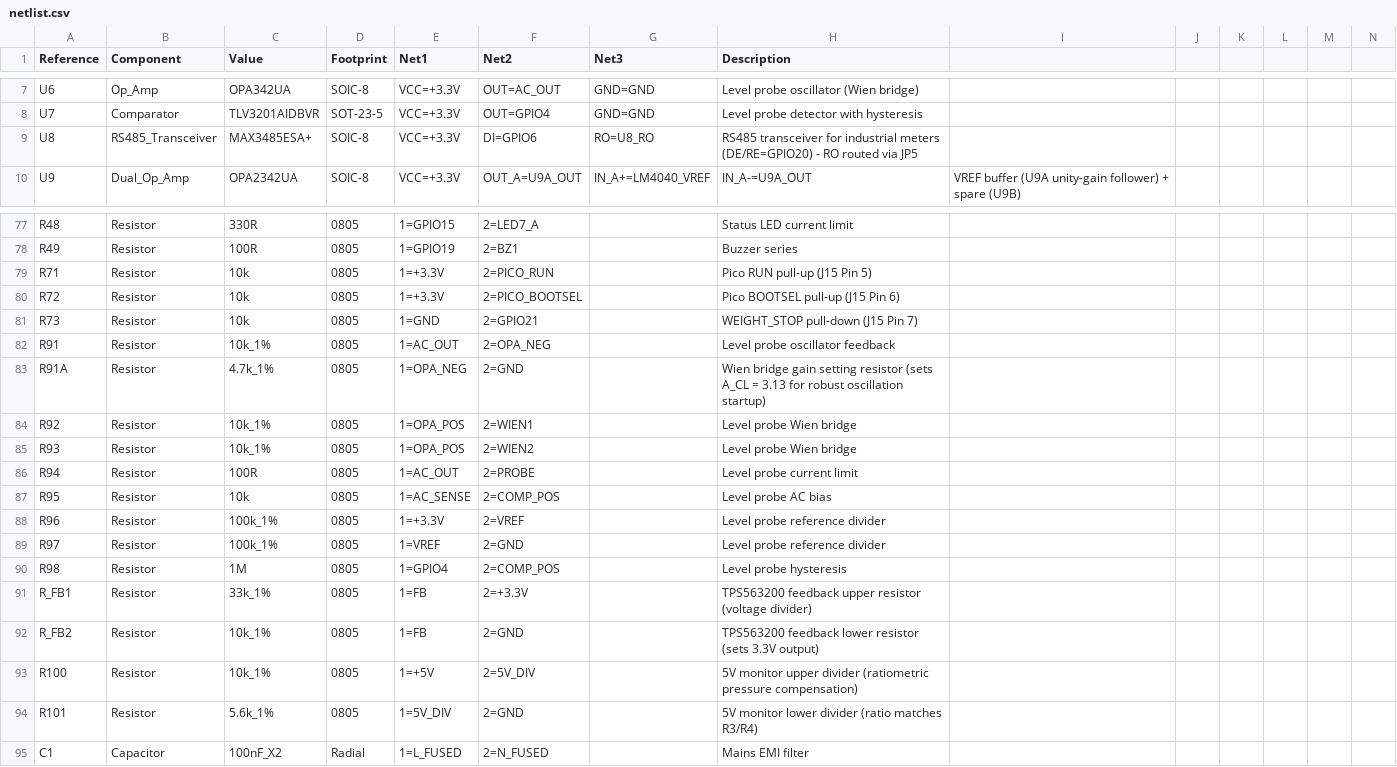
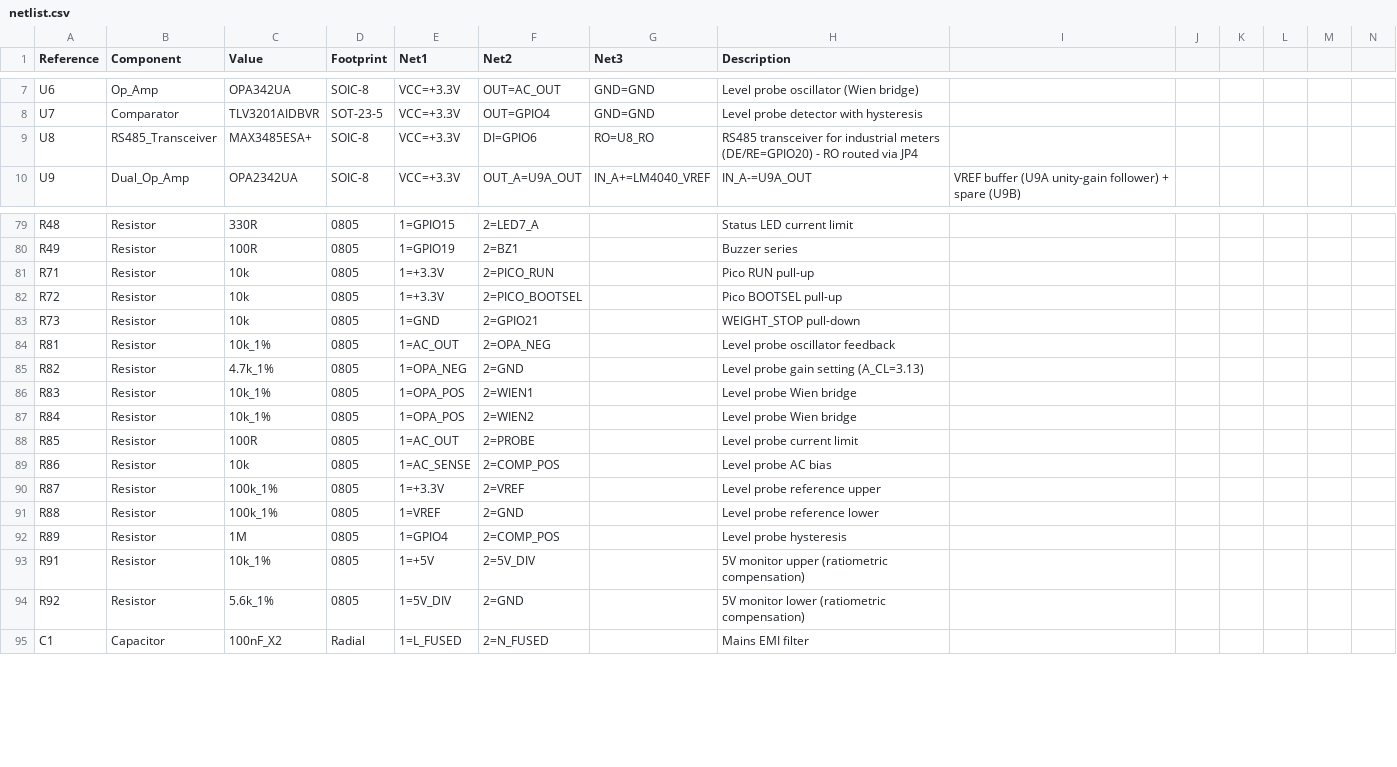
Before and after one commit to brewos-io/web, a CSV file: docs/hardware/schematics/netlist.csv, drawn as a sheet; only a part is shown, gaps mark what is left out; removed rows and columns are numbered as before the commit, all else as after; rows hold the shown columns only; the diff covers the shown part only; the diff names each change by its address in the sheet, - before the commit and + after, or states it on an @@ line.

Commit message:
Update hardware documentation to reflect changes in solder jumper references and netlist adjustments. Revised Specification.md, netlist.csv, and schematic_reference.md to correct jumper labels (JP1/JP2) for NTC sensor selection and updated power meter jumper configurations for clarity. Enhanced resistor values and descriptions for improved circuit performance.

```diff
--- a/docs/hardware/schematics/netlist.csv
+++ b/docs/hardware/schematics/netlist.csv
-H9 (Description): …routed via JP5
+H9 (Description): …routed via JP4
-H81 (Description): Pico RUN pull-up (J15 Pin 5)
+H81 (Description): Pico RUN pull-up
-H82 (Description): Pico BOOTSEL pull-up (J15 Pin 6)
+H82 (Description): Pico BOOTSEL pull-up
-H83 (Description): WEIGHT_STOP pull-down (J15 Pin 7)
+H83 (Description): WEIGHT_STOP pull-down
-A84 (Reference): R91
+A84 (Reference): R81
-A85 (Reference): R91A
+A85 (Reference): R82
-H85 (Description): Wien bridge gain setting resistor (sets A_CL = 3.13 for robust oscillation startup)
+H85 (Description): Level probe gain setting (A_CL=3.13)
-A86 (Reference): R92
+A86 (Reference): R83
-A87 (Reference): R93
+A87 (Reference): R84
-A88 (Reference): R94
+A88 (Reference): R85
-A89 (Reference): R95
+A89 (Reference): R86
-A90 (Reference): R96
+A90 (Reference): R87
-H90 (Description): Level probe reference divider
+H90 (Description): Level probe reference upper
-A91 (Reference): R97
+A91 (Reference): R88
-H91 (Description): Level probe reference divider
+H91 (Description): Level probe reference lower
-A92 (Reference): R98
+A92 (Reference): R89
-row 91: R_FB1 | Resistor | 33k_1% | 0805 | 1=FB | 2=+3.3V |  | TPS563200 feedback upper resistor (voltage divider)
-row 92: R_FB2 | Resistor | 10k_1% | 0805 | 1=FB | 2=GND |  | TPS563200 feedback lower resistor (sets 3.3V output)
-A93 (Reference): R100
+A93 (Reference): R91
-H93 (Description): …monitor upper divider (ratiometric pressure compensation)
+H93 (Description): …monitor upper (ratiometric compensation)
-A94 (Reference): R101
+A94 (Reference): R92
-H94 (Description): 5V monitor lower divider (ratio matches R3/R4)
+H94 (Description): 5V monitor lower (ratiometric compensation)
```
Also changed, not shown: 3 added rows, 1 removed row and 26 edited cells elsewhere in this file, 3 other files.
